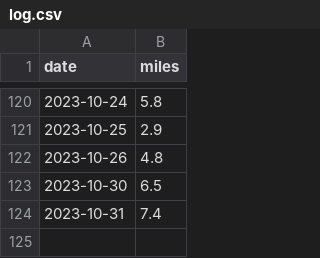
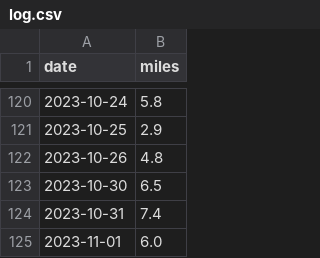
Before and after one commit to scott-grimes/scott-across-america, a CSV file: log.csv, drawn as a sheet; only a part is shown, gaps mark what is left out.

Commit message:
Update log.csv

```diff
--- a/log.csv
+++ b/log.csv
@@ -124 +124,2 @@ date,miles
 2023-10-31,7.4
+2023-11-01,6.0
```
